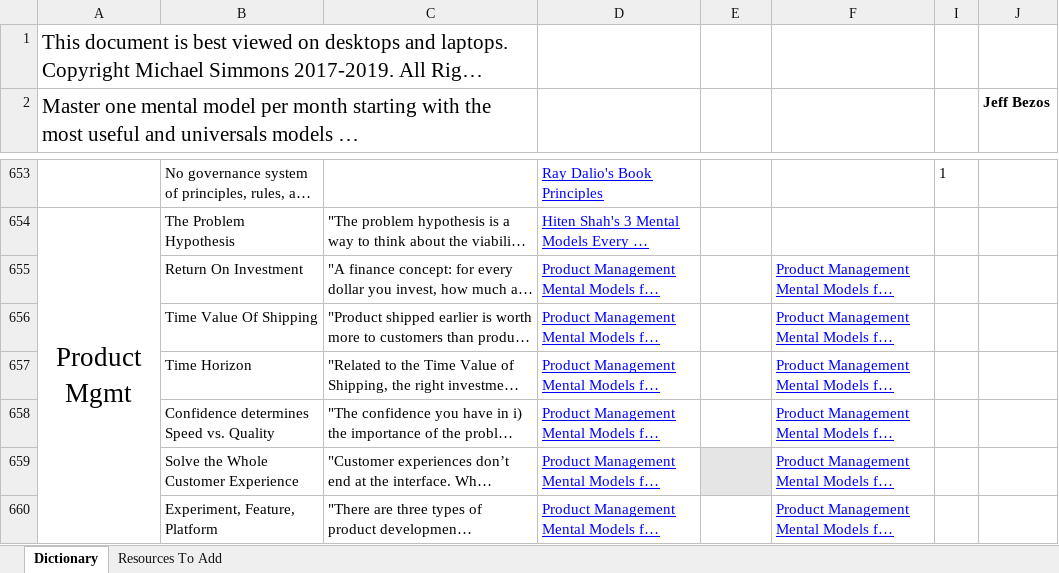
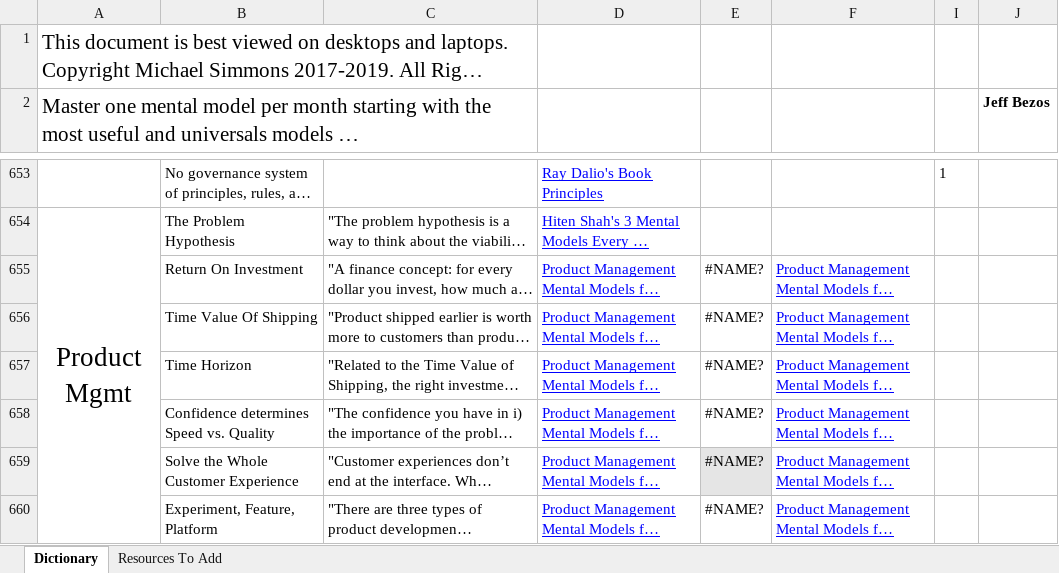
Before and after one commit to theo-armour/pages, an Excel workbook: 10-philosophy-and-thinking/metaphysics/mental-models/Mental Model Encyclopedia (Master List).xlsx, sheet Dictionary, drawn as a sheet; only a part is shown, gaps mark what is left out; long unchanged cells end in …; values as stored, in another font and other column widths than the file's, no borders; charts and pictures not drawn; the diff covers the shown part only; the diff names each change by its address in the sheet, - before the commit and + after, or states it on an @@ line.

```diff
--- a/10-philosophy-and-thinking/metaphysics/mental-models/Mental Model Encyclopedia (Master List).xlsx (sheet Dictionary)
+++ b/10-philosophy-and-thinking/metaphysics/mental-models/Mental Model Encyclopedia (Master List).xlsx (sheet Dictionary)
-E655:E660: (empty)
+E655:E660: #NAME?
```
Also changed, not shown: 22 edited cells elsewhere in this sheet, charts or pictures, 4 other files.
